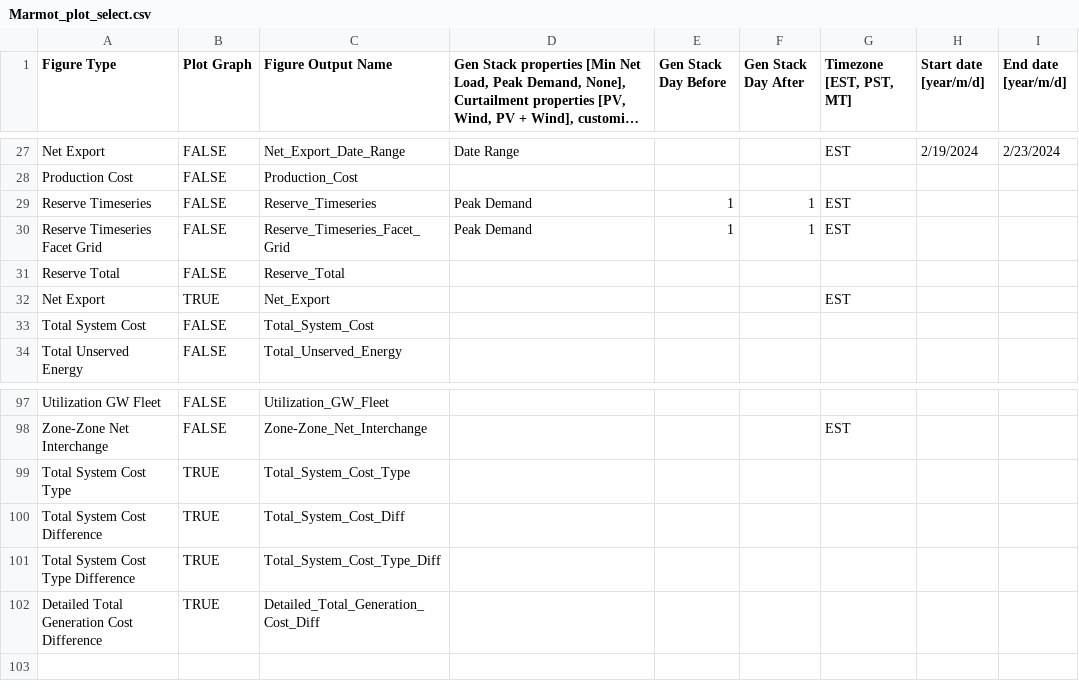
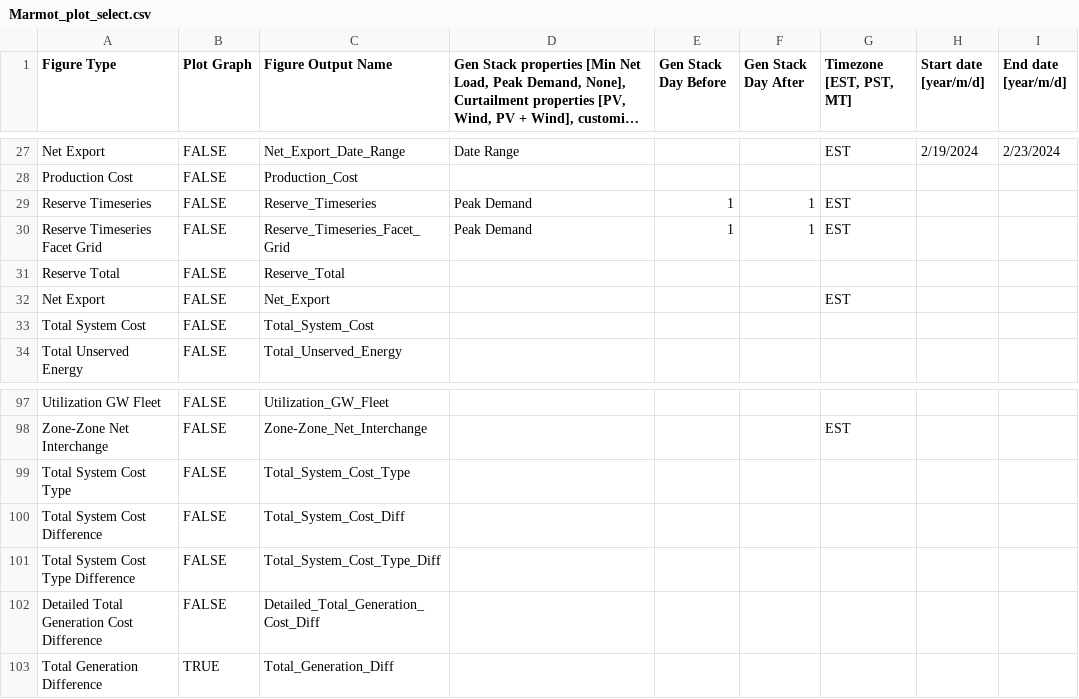
Before and after one commit to NREL/Marmot, a CSV file: Marmot_plot_select.csv, drawn as a sheet; only a part is shown, gaps mark what is left out; long unchanged cells end in ….

Commit message:
Add total generation diff to Marmot_plot_select

```diff
--- a/Marmot_plot_select.csv
+++ b/Marmot_plot_select.csv
@@ -31,3 +31,3 @@ Reserve Timeseries Facet Grid,FALSE,Reserve_Timeseries_Facet_Grid,Peak Demand,1,
 Reserve Total,FALSE,Reserve_Total,,,,,,
-Net Export,TRUE,Net_Export,,,,EST,,
+Net Export,FALSE,Net_Export,,,,EST,,
 Total System Cost,FALSE,Total_System_Cost,,,,,,
@@ -98,5 +98,6 @@ Utilization GW Fleet,FALSE,Utilization_GW_Fleet,,,,,,
 Zone-Zone Net Interchange,FALSE,Zone-Zone_Net_Interchange,,,,EST,,
-Total System Cost Type,TRUE,Total_System_Cost_Type,,,,,,
-Total System Cost Difference,TRUE,Total_System_Cost_Diff,,,,,,
-Total System Cost Type Difference,TRUE,Total_System_Cost_Type_Diff,,,,,,
-Detailed Total Generation Cost Difference,TRUE,Detailed_Total_Generation_Cost_Diff,,,,,,
+Total System Cost Type,FALSE,Total_System_Cost_Type,,,,,,
+Total System Cost Difference,FALSE,Total_System_Cost_Diff,,,,,,
+Total System Cost Type Difference,FALSE,Total_System_Cost_Type_Diff,,,,,,
+Detailed Total Generation Cost Difference,FALSE,Detailed_Total_Generation_Cost_Diff,,,,,,
+Total Generation Difference,TRUE,Total_Generation_Diff,,,,,,
```
